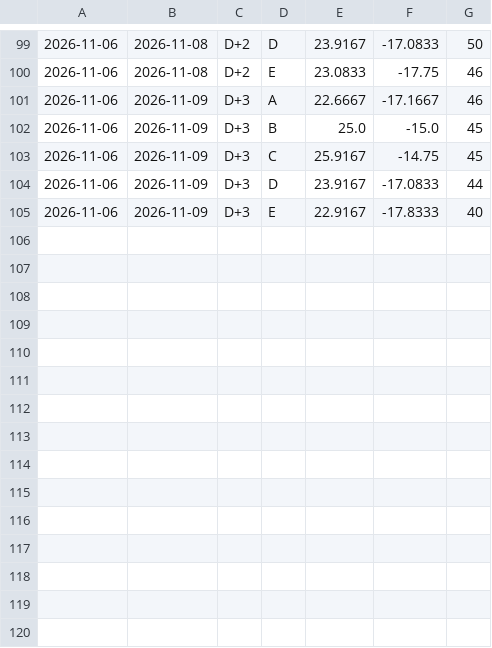
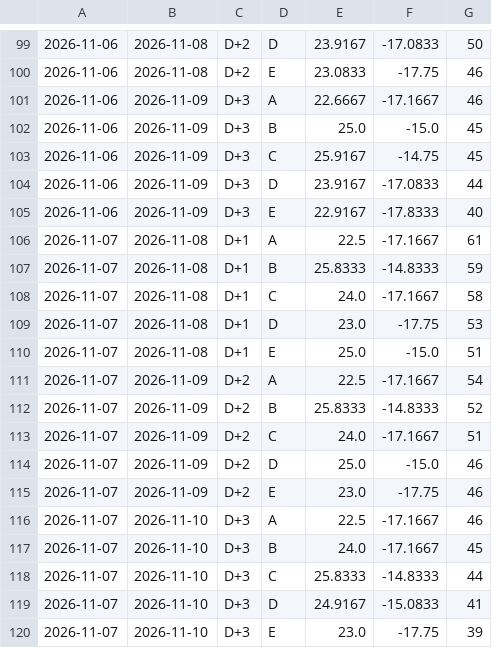
Before and after one commit to Negjir/dakhla-radar, a CSV file: docs/archive/forecast_history.csv, drawn as a sheet; only a part is shown, gaps mark what is left out.

```diff
--- a/docs/archive/forecast_history.csv
+++ b/docs/archive/forecast_history.csv
@@ -105 +105,16 @@
 2026-11-06,2026-11-09,D+3,E,22.9167,-17.8333,40
+2026-11-07,2026-11-08,D+1,A,22.5,-17.1667,61
+2026-11-07,2026-11-08,D+1,B,25.8333,-14.8333,59
+2026-11-07,2026-11-08,D+1,C,24.0,-17.1667,58
+2026-11-07,2026-11-08,D+1,D,23.0,-17.75,53
+2026-11-07,2026-11-08,D+1,E,25.0,-15.0,51
+2026-11-07,2026-11-09,D+2,A,22.5,-17.1667,54
+2026-11-07,2026-11-09,D+2,B,25.8333,-14.8333,52
+2026-11-07,2026-11-09,D+2,C,24.0,-17.1667,51
+2026-11-07,2026-11-09,D+2,D,25.0,-15.0,46
+2026-11-07,2026-11-09,D+2,E,23.0,-17.75,46
+2026-11-07,2026-11-10,D+3,A,22.5,-17.1667,46
+2026-11-07,2026-11-10,D+3,B,24.0,-17.1667,45
+2026-11-07,2026-11-10,D+3,C,25.8333,-14.8333,44
+2026-11-07,2026-11-10,D+3,D,24.9167,-15.0833,41
+2026-11-07,2026-11-10,D+3,E,23.0,-17.75,39
```
Also changed, not shown: 12 other files.
